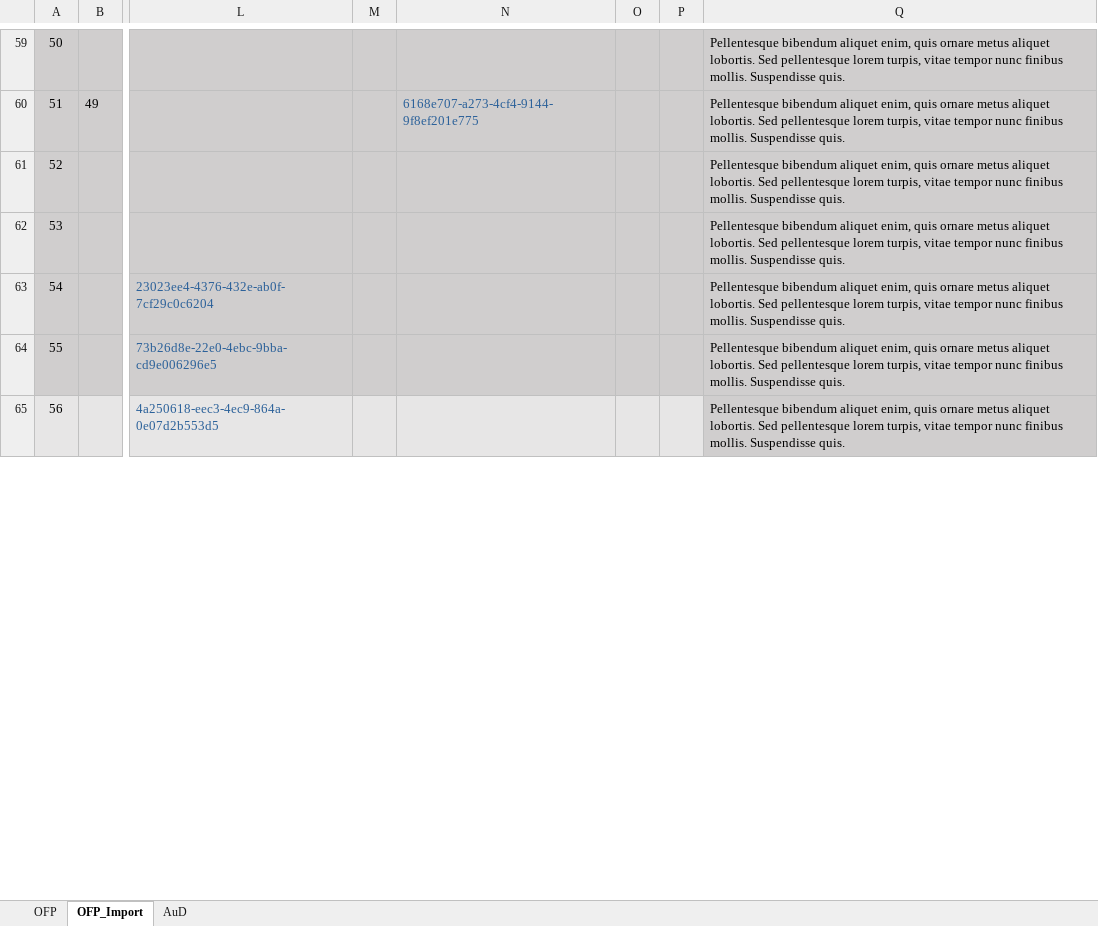
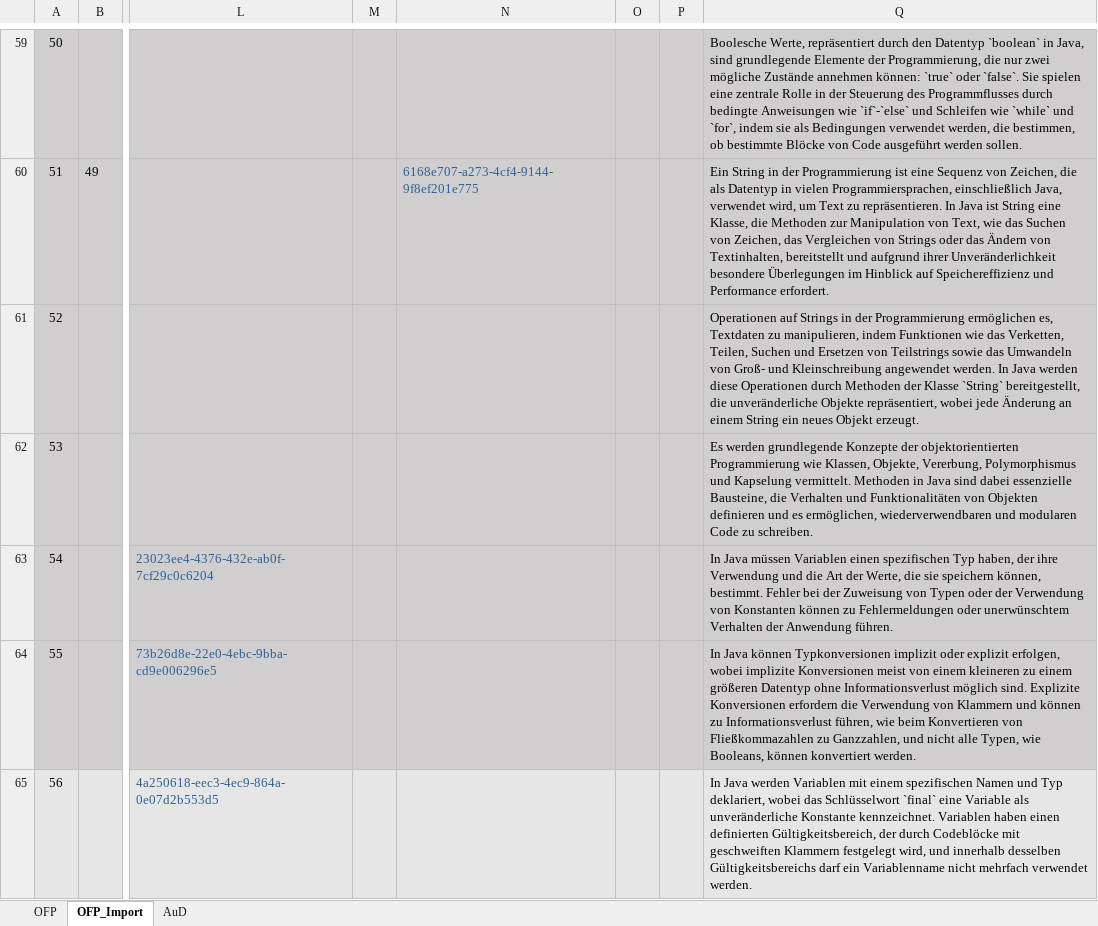
Before and after one commit to Timk46/ProTraHelper, an Excel workbook: server_nestjs/src/storage/Kompetenzraster.xlsx, sheet OFP_Import, drawn as a sheet; only a part is shown, gaps mark what is left out; values as stored, in another font and other column widths than the file's, no borders; the diff covers the shown part only; the diff names each change by its address in the sheet, - before the commit and + after, or states it on an @@ line.

```diff
--- a/server_nestjs/src/storage/Kompetenzraster.xlsx (sheet OFP_Import)
+++ b/server_nestjs/src/storage/Kompetenzraster.xlsx (sheet OFP_Import)
-Q59: Pellentesque bibendum aliquet enim, quis ornare metus aliquet lobortis. Sed pellentesque lorem turpis, vitae tempor nunc finibus mollis. Suspendisse quis.
+Q59: Boolesche Werte, repräsentiert durch den Datentyp `boolean` in Java, sind grundlegende Elemente der Programmierung, die nur zwei mögliche Zustände annehmen können: `true` oder `false`. Sie spielen eine zentrale Rolle in der Steuerung des Programmflusses durch bedingte Anweisungen wie `if`-`else` und Schleifen wie `while` und `for`, indem sie als Bedingungen verwendet werden, die bestimmen, ob bestimmte Blöcke von Code ausgeführt werden sollen.
-Q60: Pellentesque bibendum aliquet enim, quis ornare metus aliquet lobortis. Sed pellentesque lorem turpis, vitae tempor nunc finibus mollis. Suspendisse quis.
+Q60: Ein String in der Programmierung ist eine Sequenz von Zeichen, die als Datentyp in vielen Programmiersprachen, einschließlich Java, verwendet wird, um Text zu repräsentieren. In Java ist String eine Klasse, die Methoden zur Manipulation von Text, wie das Suchen von Zeichen, das Vergleichen von Strings oder das Ändern von Textinhalten, bereitstellt und aufgrund ihrer Unveränderlichkeit besondere Überlegungen im Hinblick auf Speichereffizienz und Performance erfordert.
-Q61: Pellentesque bibendum aliquet enim, quis ornare metus aliquet lobortis. Sed pellentesque lorem turpis, vitae tempor nunc finibus mollis. Suspendisse quis.
+Q61: Operationen auf Strings in der Programmierung ermöglichen es, Textdaten zu manipulieren, indem Funktionen wie das Verketten, Teilen, Suchen und Ersetzen von Teilstrings sowie das Umwandeln von Groß- und Kleinschreibung angewendet werden. In Java werden diese Operationen durch Methoden der Klasse `String` bereitgestellt, die unveränderliche Objekte repräsentiert, wobei jede Änderung an einem String ein neues Objekt erzeugt.
-Q62: Pellentesque bibendum aliquet enim, quis ornare metus aliquet lobortis. Sed pellentesque lorem turpis, vitae tempor nunc finibus mollis. Suspendisse quis.
+Q62: Es werden grundlegende Konzepte der objektorientierten Programmierung wie Klassen, Objekte, Vererbung, Polymorphismus und Kapselung vermittelt. Methoden in Java sind dabei essenzielle Bausteine, die Verhalten und Funktionalitäten von Objekten definieren und es ermöglichen, wiederverwendbaren und modularen Code zu schreiben.
-Q63: Pellentesque bibendum aliquet enim, quis ornare metus aliquet lobortis. Sed pellentesque lorem turpis, vitae tempor nunc finibus mollis. Suspendisse quis.
+Q63: In Java müssen Variablen einen spezifischen Typ haben, der ihre Verwendung und die Art der Werte, die sie speichern können, bestimmt. Fehler bei der Zuweisung von Typen oder der Verwendung von Konstanten können zu Fehlermeldungen oder unerwünschtem Verhalten der Anwendung führen.
-Q64: Pellentesque bibendum aliquet enim, quis ornare metus aliquet lobortis. Sed pellentesque lorem turpis, vitae tempor nunc finibus mollis. Suspendisse quis.
+Q64: In Java können Typkonversionen implizit oder explizit erfolgen, wobei implizite Konversionen meist von einem kleineren zu einem größeren Datentyp ohne Informationsverlust möglich sind. Explizite Konversionen erfordern die Verwendung von Klammern und können zu Informationsverlust führen, wie beim Konvertieren von Fließkommazahlen zu Ganzzahlen, und nicht alle Typen, wie Booleans, können konvertiert werden.
-Q65: Pellentesque bibendum aliquet enim, quis ornare metus aliquet lobortis. Sed pellentesque lorem turpis, vitae tempor nunc finibus mollis. Suspendisse quis.
+Q65: In Java werden Variablen mit einem spezifischen Namen und Typ deklariert, wobei das Schlüsselwort `final` eine Variable als unveränderliche Konstante kennzeichnet. Variablen haben einen definierten Gültigkeitsbereich, der durch Codeblöcke mit geschweiften Klammern festgelegt wird, und innerhalb desselben Gültigkeitsbereichs darf ein Variablenname nicht mehrfach verwendet werden.
```
Also changed, not shown: 113 edited cells and cell formats elsewhere in this sheet.
